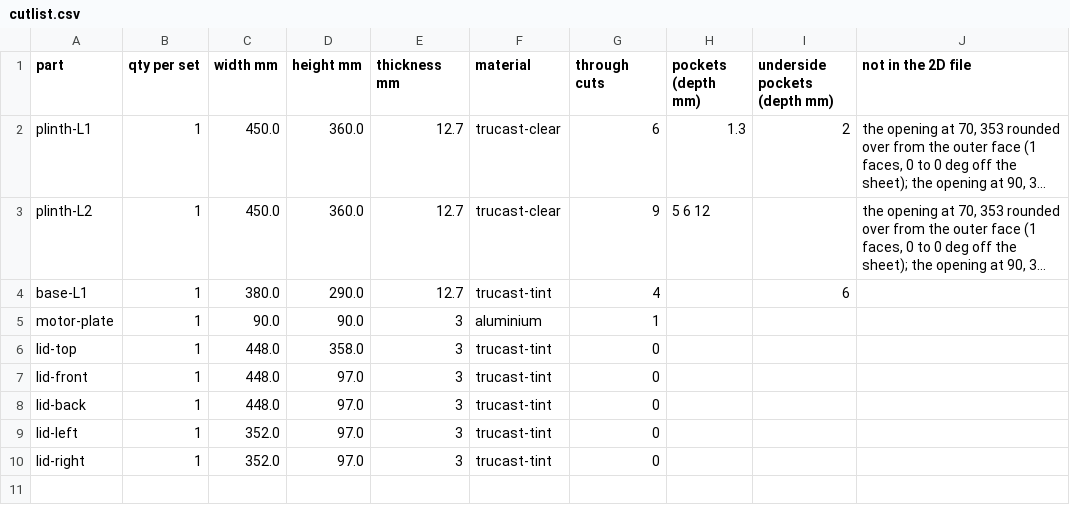
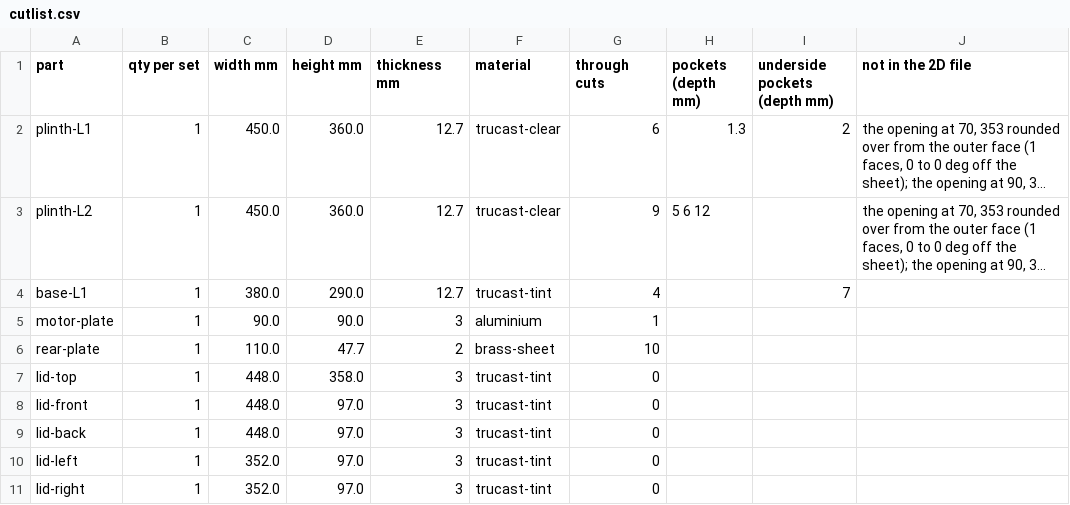
Before and after one commit to nathe-vink/earf, a CSV file: spinoffs/barkhorn/companions/mantle-r48/out-strata-v3/cutlist.csv, drawn as a sheet; long unchanged cells end in …; the diff names each change by its address in the sheet, - before the commit and + after, or states it on an @@ line.

```diff
--- a/spinoffs/barkhorn/companions/mantle-r48/out-strata-v3/cutlist.csv
+++ b/spinoffs/barkhorn/companions/mantle-r48/out-strata-v3/cutlist.csv
-I4 (underside pockets (depth mm)): 6
+I4 (underside pockets (depth mm)): 7
+row 6: rear-plate | 1 | 110.0 | 47.7 | 2 | brass-sheet | 10
```
Also changed, not shown: spinoffs/barkhorn/companions/mantle-r48/out-strata-v3/bom.csv, 50 other files.
